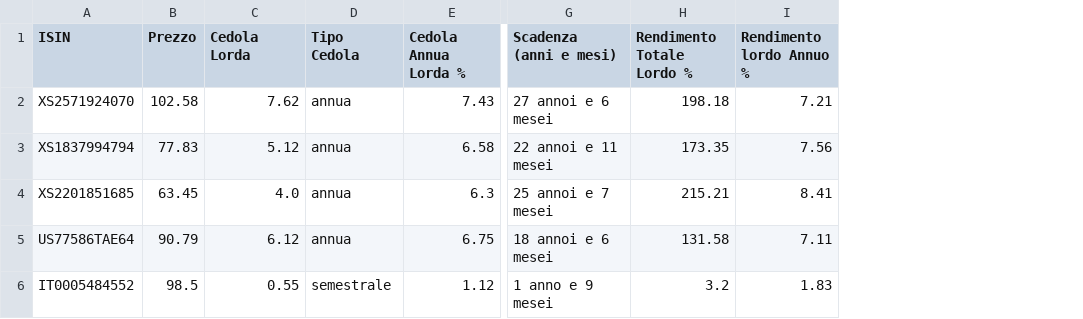
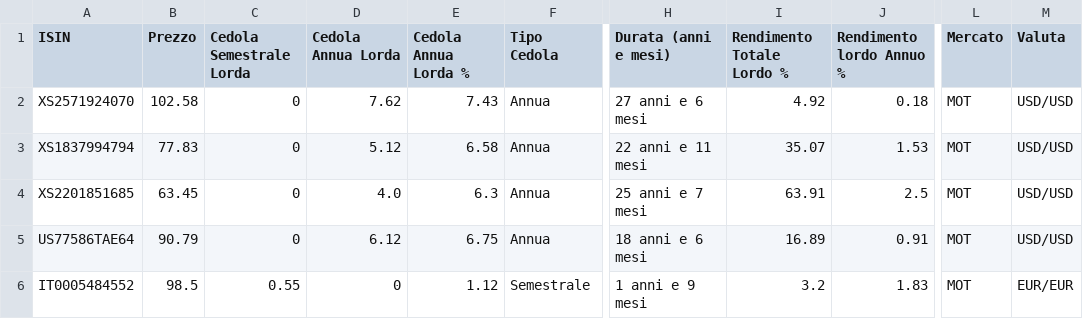
Before and after one commit to LindorMore/dati_titoli_stato, a CSV file: dati_btp.csv, drawn as a sheet; only a part is shown, gaps mark what is left out; removed rows and columns are numbered as before the commit, all else as after; the diff names each change by its address in the sheet, - before the commit and + after, or states it on an @@ line.

Commit message:
Aggiornamento 2025-07-19 11:03:27

```diff
--- a/dati_btp.csv
+++ b/dati_btp.csv
+column C (Cedola Semestrale Lorda), rows 2-6: 0 | 0 | 0 | 0 | 0.55
-column D (Tipo Cedola), rows 2-6: annua | annua | annua | annua | semestrale
+column F (Tipo Cedola), rows 2-6: Annua | Annua | Annua | Annua | Semestrale
-column G (Scadenza (anni e mesi)), rows 2-6: 27 annoi e 6 mesei | 22 annoi e 11 mesei | 25 annoi e 7 mesei | 18 annoi e 6 mesei | 1 anno e 9 mesei
+column H (Durata (anni e mesi)), rows 2-6: 27 anni e 6 mesi | 22 anni e 11 mesi | 25 anni e 7 mesi | 18 anni e 6 mesi | 1 anni e 9 mesi
+column L (Mercato), rows 2-6: all MOT
+column M (Valuta), rows 2-6: USD/USD | USD/USD | USD/USD | USD/USD | EUR/EUR
-D1: Cedola Lorda
+D1: Cedola Annua Lorda
-I2 (Rendimento Totale Lordo %): 198.18
+I2 (Rendimento Totale Lordo %): 4.92
-J2 (Rendimento lordo Annuo %): 7.21
+J2 (Rendimento lordo Annuo %): 0.18
-I3 (Rendimento Totale Lordo %): 173.35
+I3 (Rendimento Totale Lordo %): 35.07
-J3 (Rendimento lordo Annuo %): 7.56
+J3 (Rendimento lordo Annuo %): 1.53
-I4 (Rendimento Totale Lordo %): 215.21
+I4 (Rendimento Totale Lordo %): 63.91
-J4 (Rendimento lordo Annuo %): 8.41
+J4 (Rendimento lordo Annuo %): 2.5
-I5 (Rendimento Totale Lordo %): 131.58
+I5 (Rendimento Totale Lordo %): 16.89
-J5 (Rendimento lordo Annuo %): 7.11
+J5 (Rendimento lordo Annuo %): 0.91
-D6 (Cedola Annua Lorda): 0.55
+D6 (Cedola Annua Lorda): 0
```
